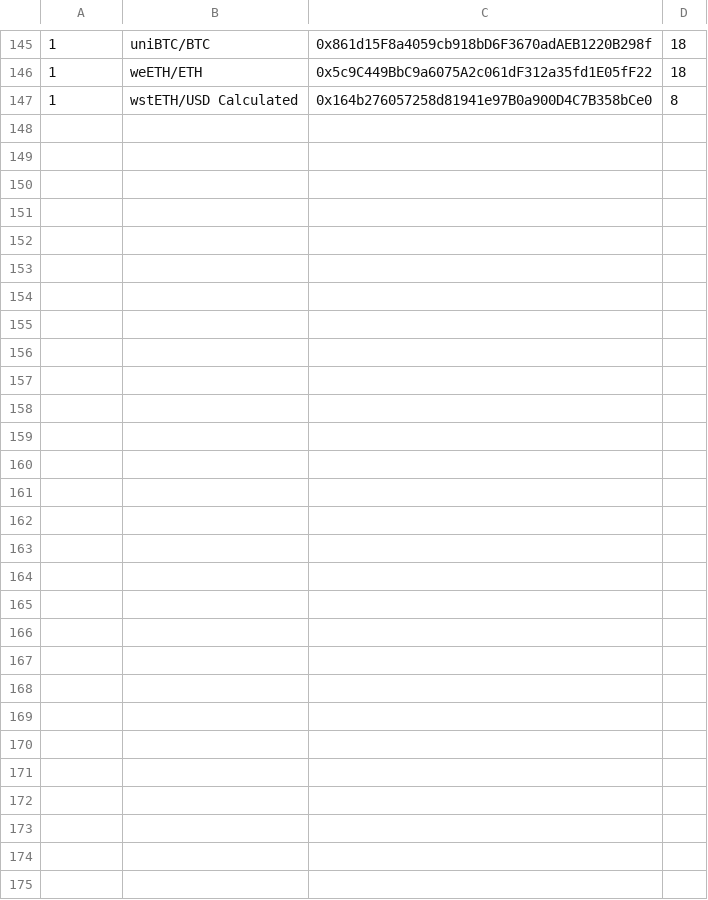
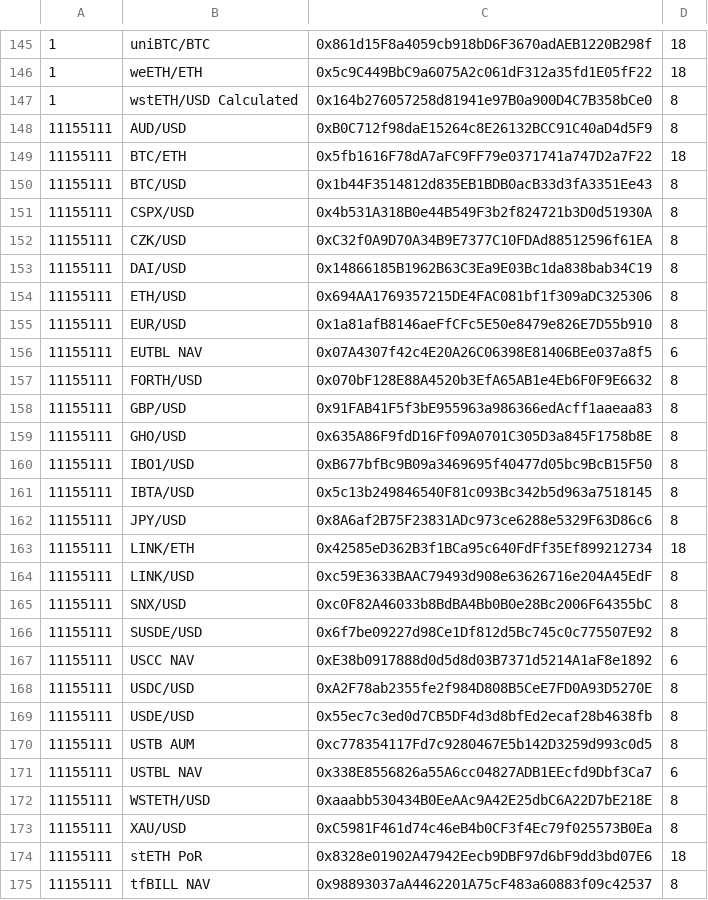
Before and after one commit to AlephVault/hardhat-chainlink-common-blueprints, a CSV file: data/contracts/price-feeds.csv, drawn as a sheet; only a part is shown, gaps mark what is left out; the diff names each change by its address in the sheet, - before the commit and + after, or states it on an @@ line.

Commit message:
Adding the Sepolia price feeds.

```diff
--- a/data/contracts/price-feeds.csv
+++ b/data/contracts/price-feeds.csv
+row 148: 11155111 | AUD/USD | 0xB0C712f98daE15264c8E26132BCC91C40aD4d5F9 | 8
+row 149: 11155111 | BTC/ETH | 0x5fb1616F78dA7aFC9FF79e0371741a747D2a7F22 | 18
+row 150: 11155111 | BTC/USD | 0x1b44F3514812d835EB1BDB0acB33d3fA3351Ee43 | 8
+row 151: 11155111 | CSPX/USD | 0x4b531A318B0e44B549F3b2f824721b3D0d51930A | 8
+row 152: 11155111 | CZK/USD | 0xC32f0A9D70A34B9E7377C10FDAd88512596f61EA | 8
+row 153: 11155111 | DAI/USD | 0x14866185B1962B63C3Ea9E03Bc1da838bab34C19 | 8
+row 154: 11155111 | ETH/USD | 0x694AA1769357215DE4FAC081bf1f309aDC325306 | 8
+row 155: 11155111 | EUR/USD | 0x1a81afB8146aeFfCFc5E50e8479e826E7D55b910 | 8
+row 156: 11155111 | EUTBL NAV | 0x07A4307f42c4E20A26C06398E81406BEe037a8f5 | 6
+row 157: 11155111 | FORTH/USD | 0x070bF128E88A4520b3EfA65AB1e4Eb6F0F9E6632 | 8
+row 158: 11155111 | GBP/USD | 0x91FAB41F5f3bE955963a986366edAcff1aaeaa83 | 8
+row 159: 11155111 | GHO/USD | 0x635A86F9fdD16Ff09A0701C305D3a845F1758b8E | 8
+row 160: 11155111 | IBO1/USD | 0xB677bfBc9B09a3469695f40477d05bc9BcB15F50 | 8
+row 161: 11155111 | IBTA/USD | 0x5c13b249846540F81c093Bc342b5d963a7518145 | 8
+row 162: 11155111 | JPY/USD | 0x8A6af2B75F23831ADc973ce6288e5329F63D86c6 | 8
+row 163: 11155111 | LINK/ETH | 0x42585eD362B3f1BCa95c640FdFf35Ef899212734 | 18
+row 164: 11155111 | LINK/USD | 0xc59E3633BAAC79493d908e63626716e204A45EdF | 8
+row 165: 11155111 | SNX/USD | 0xc0F82A46033b8BdBA4Bb0B0e28Bc2006F64355bC | 8
+row 166: 11155111 | SUSDE/USD | 0x6f7be09227d98Ce1Df812d5Bc745c0c775507E92 | 8
+row 167: 11155111 | USCC NAV | 0xE38b0917888d0d5d8d03B7371d5214A1aF8e1892 | 6
+row 168: 11155111 | USDC/USD | 0xA2F78ab2355fe2f984D808B5CeE7FD0A93D5270E | 8
+row 169: 11155111 | USDE/USD | 0x55ec7c3ed0d7CB5DF4d3d8bfEd2ecaf28b4638fb | 8
+row 170: 11155111 | USTB AUM | 0xc778354117Fd7c9280467E5b142D3259d993c0d5 | 8
+row 171: 11155111 | USTBL NAV | 0x338E8556826a55A6cc04827ADB1EEcfd9Dbf3Ca7 | 6
+row 172: 11155111 | WSTETH/USD | 0xaaabb530434B0EeAAc9A42E25dbC6A22D7bE218E | 8
+row 173: 11155111 | XAU/USD | 0xC5981F461d74c46eB4b0CF3f4Ec79f025573B0Ea | 8
+row 174: 11155111 | stETH PoR | 0x8328e01902A47942Eecb9DBF97d6bF9dd3bd07E6 | 18
+row 175: 11155111 | tfBILL NAV | 0x98893037aA4462201A75cF483a60883f09c42537 | 8
```
